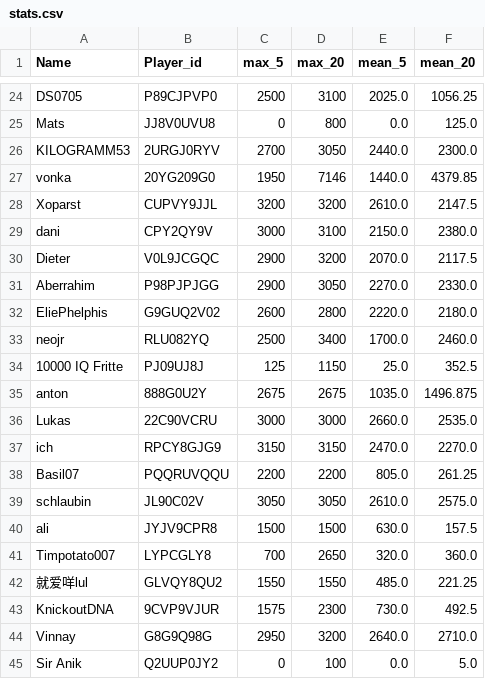
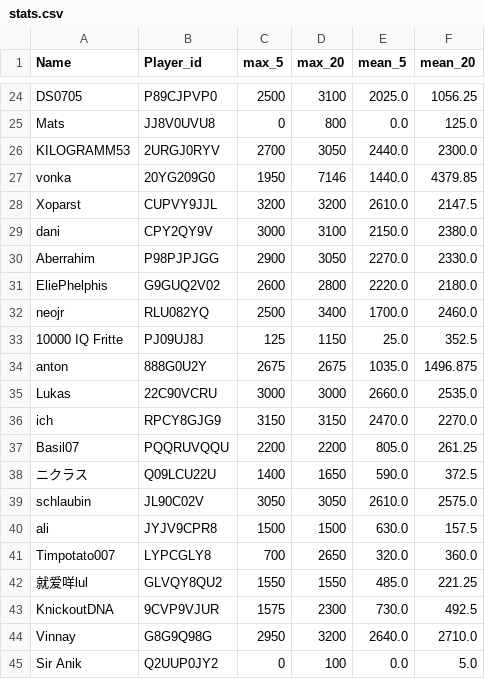
Before and after one commit to FabianL1908/ClashRoyalePerformance, a CSV file: stats.csv, drawn as a sheet; only a part is shown, gaps mark what is left out.

```diff
--- a/stats.csv
+++ b/stats.csv
@@ -29,3 +29,2 @@ Xoparst,CUPVY9JJL,3200,3200,2610.0,2147.5
 dani,CPY2QY9V,3000,3100,2150.0,2380.0
-Dieter,V0L9JCGQC,2900,3200,2070.0,2117.5
 Aberrahim,P98PJPJGG,2900,3050,2270.0,2330.0
@@ -38,2 +37,3 @@ ich,RPCY8GJG9,3150,3150,2470.0,2270.0
 Basil07,PQQRUVQQU,2200,2200,805.0,261.25
+ニクラス,Q09LCU22U,1400,1650,590.0,372.5
 schlaubin,JL90C02V,3050,3050,2610.0,2575.0
```
